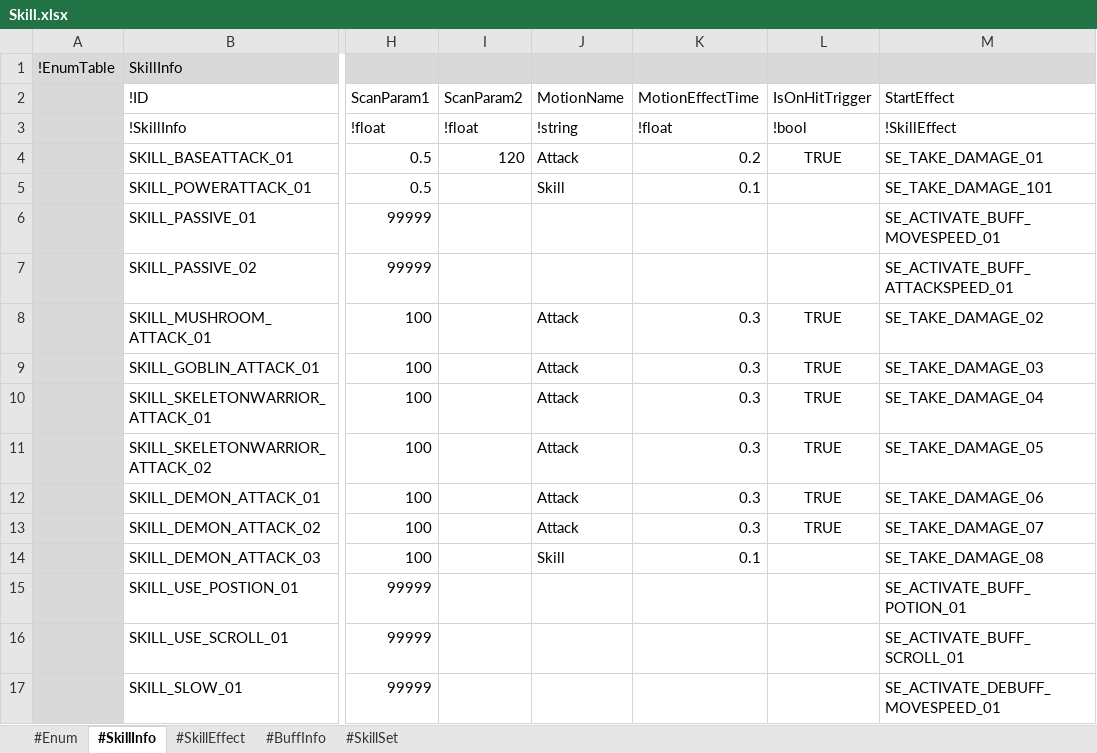
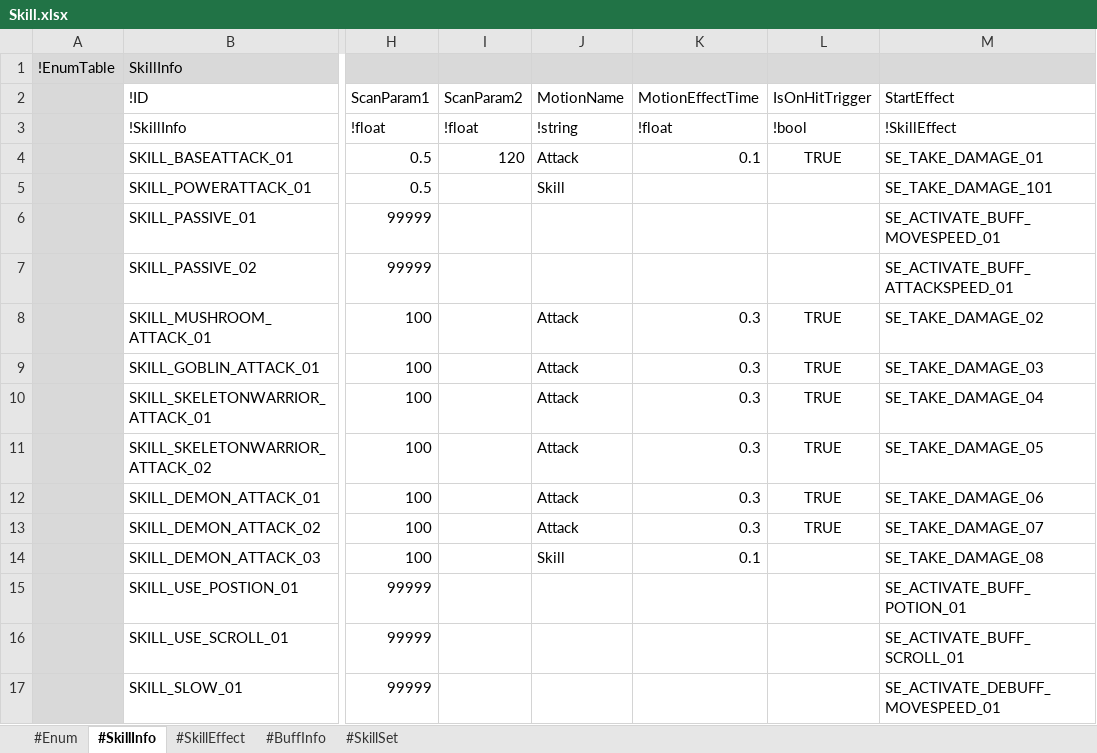
Before and after one commit to electro8836/ProjectOne, an Excel workbook: Shared/XLS/Skill.xlsx, sheet #SkillInfo, drawn as a sheet; only a part is shown, gaps mark what is left out; values as stored, in another font and other column widths than the file's, no borders; the diff names each change by its address in the sheet, - before the commit and + after, or states it on an @@ line.

```diff
--- a/Shared/XLS/Skill.xlsx (sheet #SkillInfo)
+++ b/Shared/XLS/Skill.xlsx (sheet #SkillInfo)
-K4 (MotionEffectTime): 0.2
+K4 (MotionEffectTime): 0.1
-K5 (MotionEffectTime): 0.1
+K5 (MotionEffectTime): (empty)
```
Also changed, not shown: 7 other files.
